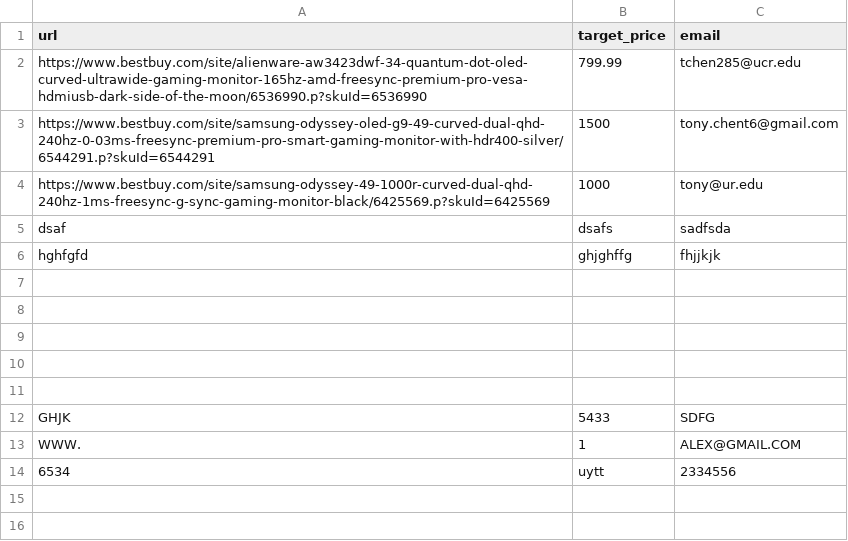
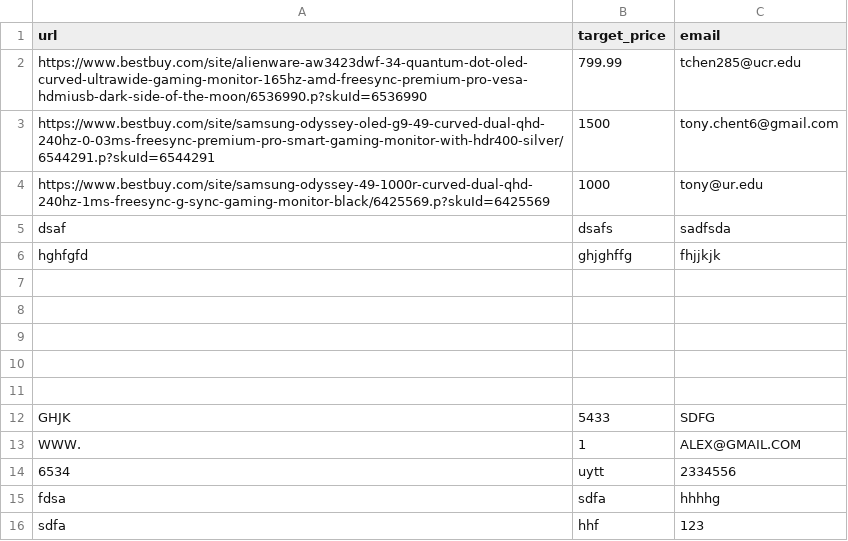
Before and after one commit to tchen285/Price_tracker_app, a CSV file: data.csv, drawn as a sheet; the diff names each change by its address in the sheet, - before the commit and + after, or states it on an @@ line.

```diff
--- a/data.csv
+++ b/data.csv
+row 15: fdsa | sdfa | hhhhg
+row 16: sdfa | hhf | 123
```
Also changed, not shown: 3 other files.
